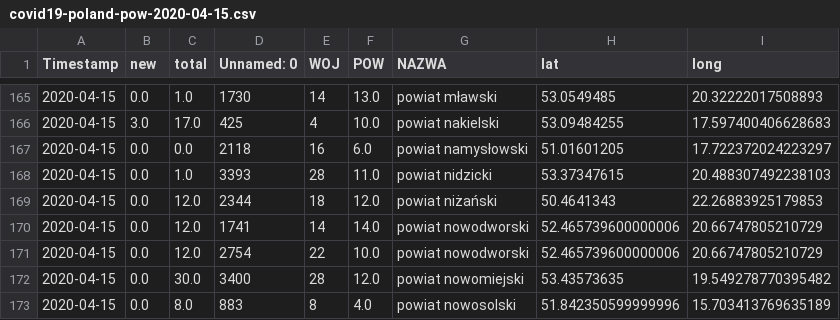
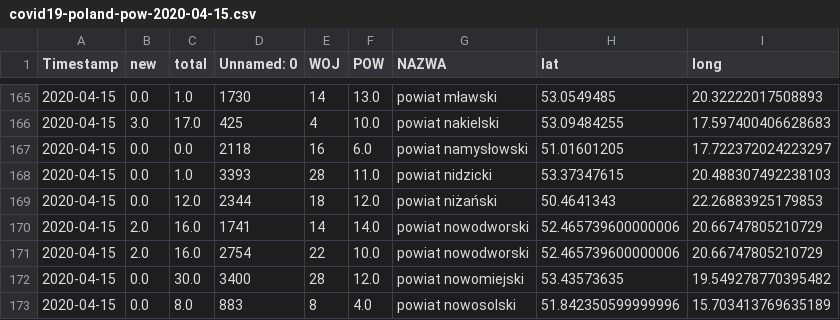
Before and after one commit to not7cd/covid19-poland-data, a CSV file: data-daily-pow/covid19-poland-pow-2020-04-15.csv, drawn as a sheet; only a part is shown, gaps mark what is left out.

```diff
--- a/data-daily-pow/covid19-poland-pow-2020-04-15.csv
+++ b/data-daily-pow/covid19-poland-pow-2020-04-15.csv
@@ -169,4 +169,4 @@ Timestamp,new,total,Unnamed: 0,WOJ,POW,NAZWA,lat,long
 2020-04-15,0.0,12.0,2344,18,12.0,powiat niżański,50.4641343,22.26883925179853
-2020-04-15,0.0,12.0,1741,14,14.0,powiat nowodworski,52.465739600000006,20.66747805210729
-2020-04-15,0.0,12.0,2754,22,10.0,powiat nowodworski,52.465739600000006,20.66747805210729
+2020-04-15,2.0,16.0,1741,14,14.0,powiat nowodworski,52.465739600000006,20.66747805210729
+2020-04-15,2.0,16.0,2754,22,10.0,powiat nowodworski,52.465739600000006,20.66747805210729
 2020-04-15,0.0,30.0,3400,28,12.0,powiat nowomiejski,53.43573635,19.549278770395482
```
Also changed, not shown: data-daily-pow/covid19-poland-pow-2020-04-11.csv, data-daily-pow/covid19-poland-pow-2020-04-12.csv, 27 other files.
